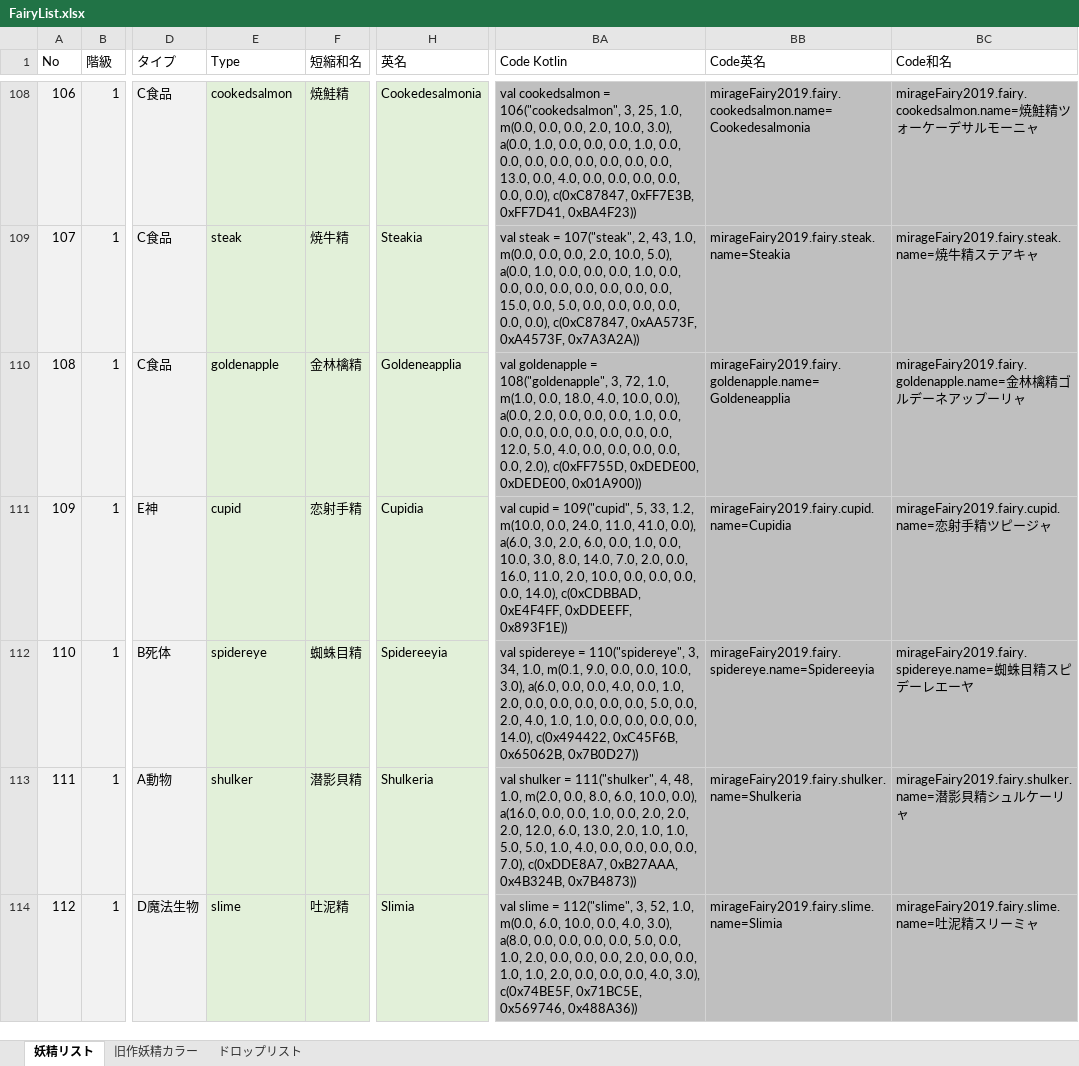
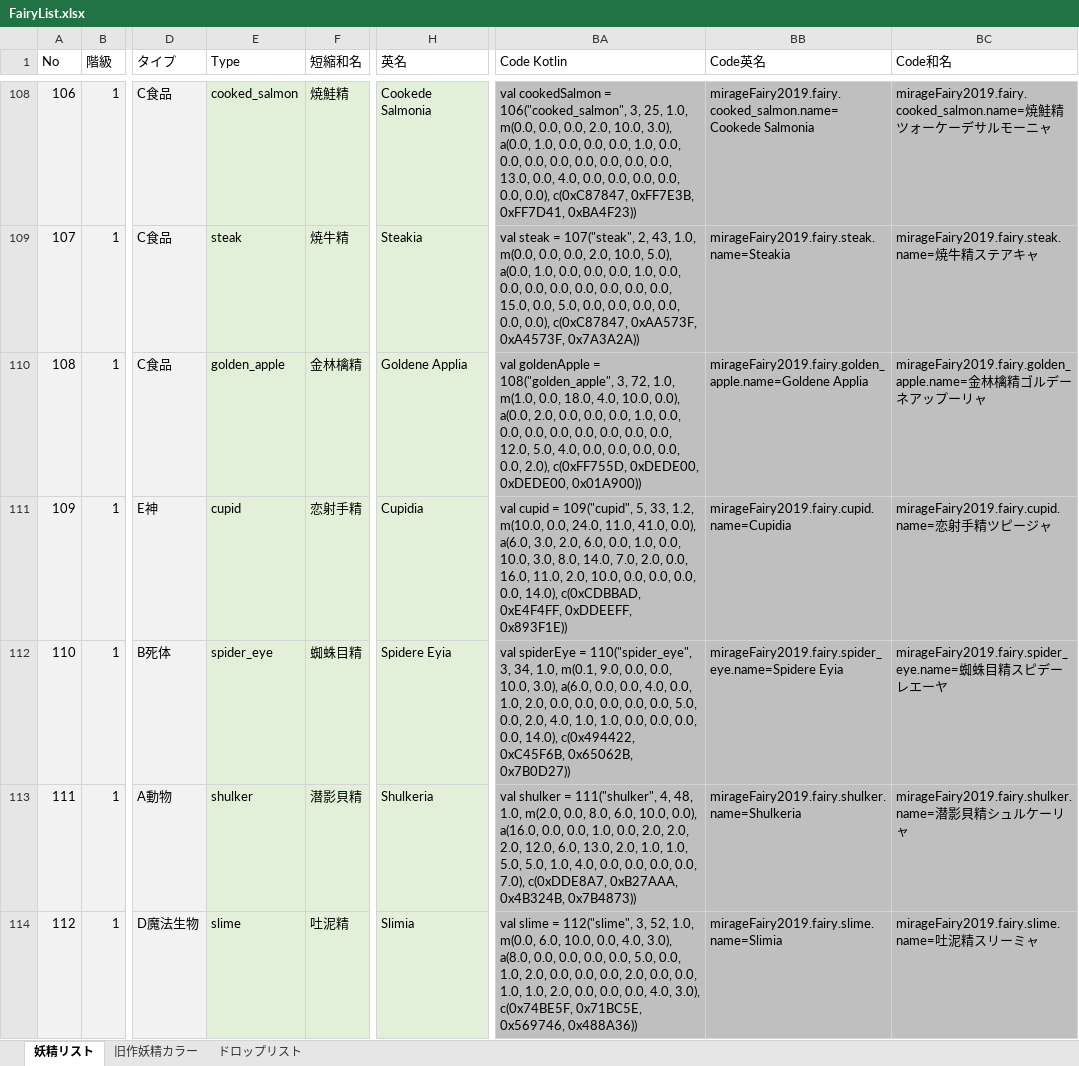
Before and after one commit to MirageFairy/MirageFairy2019, an Excel workbook: FairyList.xlsx, sheet 妖精リスト, drawn as a sheet; only a part is shown, gaps mark what is left out; values as stored, in another font and other column widths than the file's, no borders; table styles not drawn; the diff covers the shown part only; the diff names each change by its address in the sheet, - before the commit and + after, or states it on an @@ line.

```diff
--- a/FairyList.xlsx (sheet 妖精リスト)
+++ b/FairyList.xlsx (sheet 妖精リスト)
-E108 (Type): cookedsalmon
+E108 (Type): cooked_salmon
-H108 (英名): Cookedesalmonia
+H108 (英名): Cookede Salmonia
-BA108 (Code Kotlin): val cookedsalmon = 106("cookedsalmon", 3, 25,…
+BA108 (Code Kotlin): val cookedSalmon = 106("cooked_salmon", 3, 25,…
-BB108 (Code英名): mirageFairy2019.fairy.cookedsalmon.name=Cookedesalmonia
+BB108 (Code英名): mirageFairy2019.fairy.cooked_salmon.name=Cookede Salmonia
-BC108 (Code和名): mirageFairy2019.fairy.cookedsalmon.name=焼鮭…
+BC108 (Code和名): mirageFairy2019.fairy.cooked_salmon.name=焼鮭…
-E110 (Type): goldenapple
+E110 (Type): golden_apple
-H110 (英名): Goldeneapplia
+H110 (英名): Goldene Applia
-BA110 (Code Kotlin): val goldenapple = 108("goldenapple", 3, 72,…
+BA110 (Code Kotlin): val goldenApple = 108("golden_apple", 3, 72,…
-BB110 (Code英名): mirageFairy2019.fairy.goldenapple.name=Goldeneapplia
+BB110 (Code英名): mirageFairy2019.fairy.golden_apple.name=Goldene Applia
-BC110 (Code和名): mirageFairy2019.fairy.goldenapple.name=金林…
+BC110 (Code和名): mirageFairy2019.fairy.golden_apple.name=金林…
-E112 (Type): spidereye
+E112 (Type): spider_eye
-H112 (英名): Spidereeyia
+H112 (英名): Spidere Eyia
-BA112 (Code Kotlin): val spidereye = 110("spidereye", 3, 34,…
+BA112 (Code Kotlin): val spiderEye = 110("spider_eye", 3, 34,…
-BB112 (Code英名): mirageFairy2019.fairy.spidereye.name=Spidereeyia
+BB112 (Code英名): mirageFairy2019.fairy.spider_eye.name=Spidere Eyia
-BC112 (Code和名): mirageFairy2019.fairy.spidereye.name=蜘蛛…
+BC112 (Code和名): mirageFairy2019.fairy.spider_eye.name=蜘蛛…
```
Also changed, not shown: 142 edited cells elsewhere in this sheet, sheet ドロップリスト, formulas that keep their value, 1 other file.
